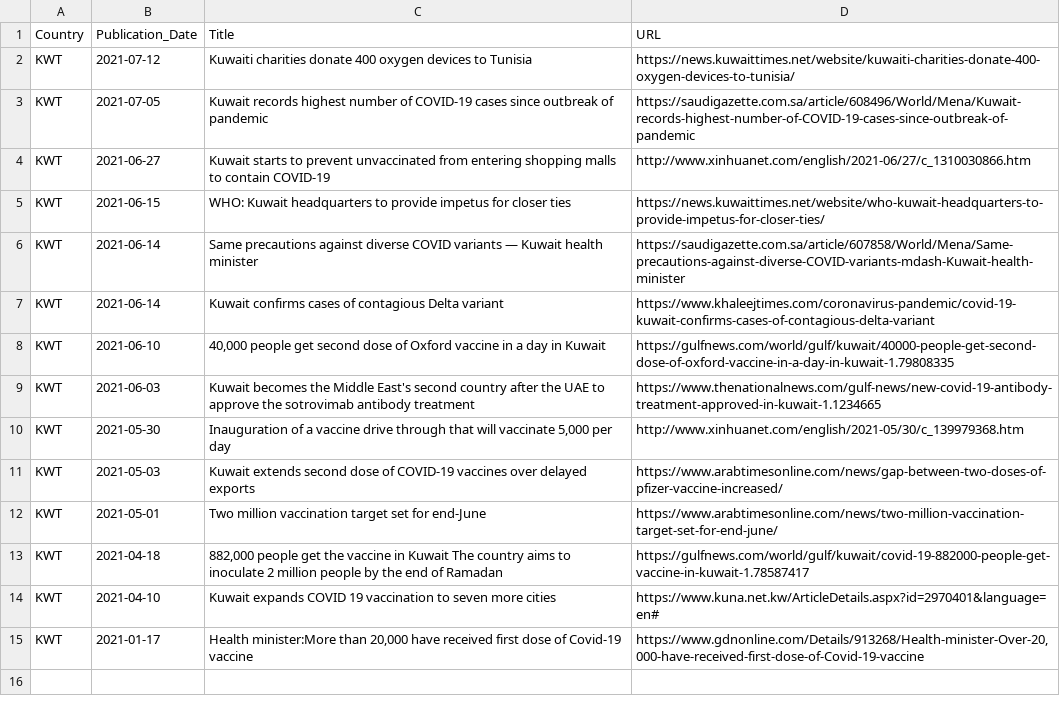
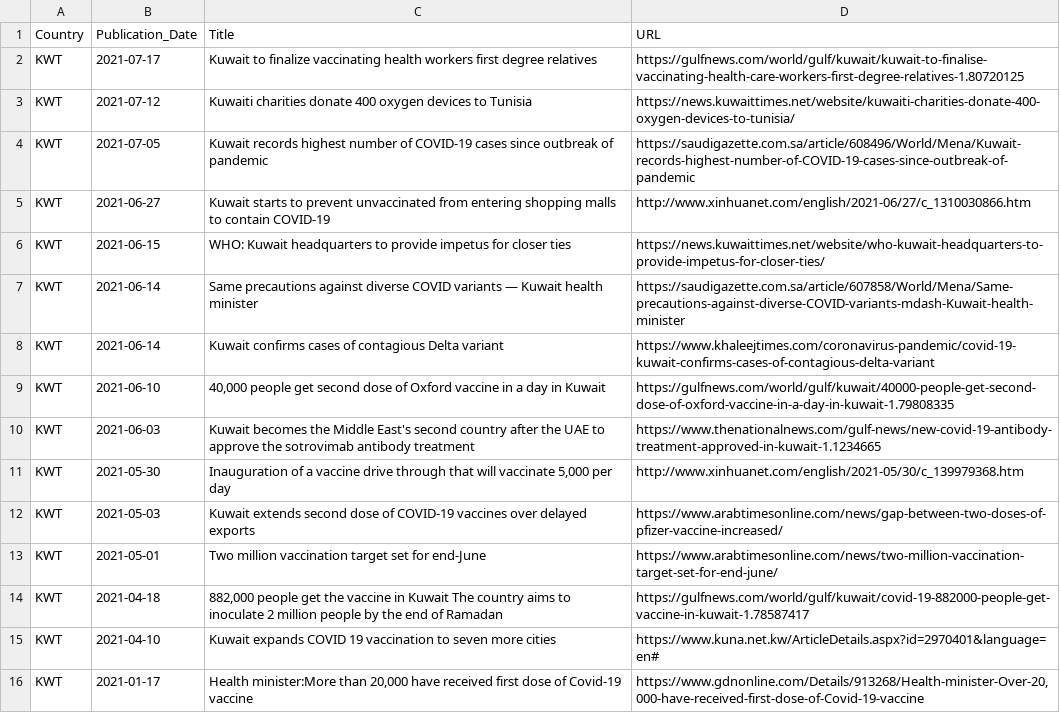
Before and after one commit to inception-labs/covid-vaccine-mena, a CSV file: Media/KWT.csv, drawn as a sheet; the diff names each change by its address in the sheet, - before the commit and + after, or states it on an @@ line.

Commit message:
Update KWT.csv

```diff
--- a/Media/KWT.csv
+++ b/Media/KWT.csv
+row 2: KWT | 2021-07-17 | Kuwait to finalize vaccinating health workers first degree relatives | https://gulfnews.com/world/gulf/kuwait/kuwait-to-finalise-vaccinating-health-care-workers-first-degree-relatives-1.80720125
```
